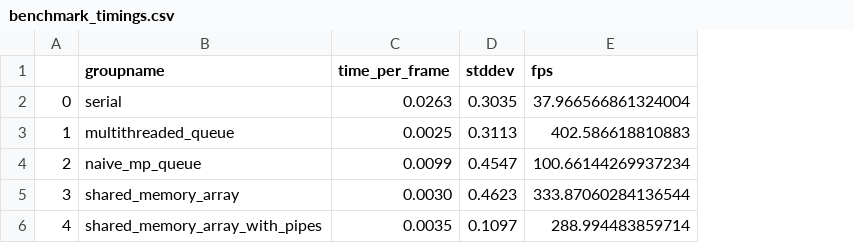
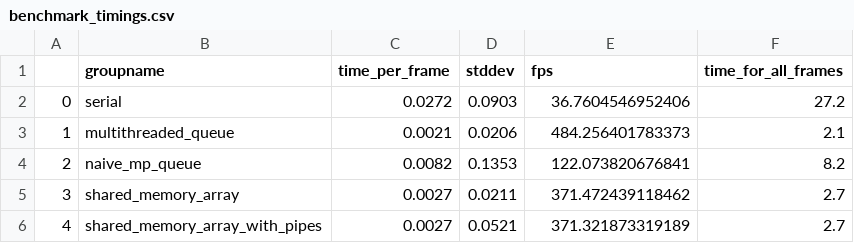
Before and after one commit to bml1g12/benchmarking_multiprocessing_np_array_comms, a CSV file: timings/benchmark_timings.csv, drawn as a sheet; the diff names each change by its address in the sheet, - before the commit and + after, or states it on an @@ line.

```diff
--- a/timings/benchmark_timings.csv
+++ b/timings/benchmark_timings.csv
+column F (time_for_all_frames), rows 2-6: 27.2 | 2.1 | 8.2 | 2.7 | 2.7
-C2 (time_per_frame): 0.0263
+C2 (time_per_frame): 0.0272
-D2 (stddev): 0.3035
+D2 (stddev): 0.0903
-E2 (fps): 37.966566861324004
+E2 (fps): 36.7604546952406
-C3 (time_per_frame): 0.0025
+C3 (time_per_frame): 0.0021
-D3 (stddev): 0.3113
+D3 (stddev): 0.0206
-E3 (fps): 402.586618810883
+E3 (fps): 484.256401783373
-C4 (time_per_frame): 0.0099
+C4 (time_per_frame): 0.0082
-D4 (stddev): 0.4547
+D4 (stddev): 0.1353
-E4 (fps): 100.66144269937234
+E4 (fps): 122.073820676841
-C5 (time_per_frame): 0.0030
+C5 (time_per_frame): 0.0027
-D5 (stddev): 0.4623
+D5 (stddev): 0.0211
-E5 (fps): 333.87060284136544
+E5 (fps): 371.472439118462
-C6 (time_per_frame): 0.0035
+C6 (time_per_frame): 0.0027
-D6 (stddev): 0.1097
+D6 (stddev): 0.0521
-E6 (fps): 288.994483859714
+E6 (fps): 371.321873319189
```
Also changed, not shown: timings/queue_timings.csv, 3 other files.
